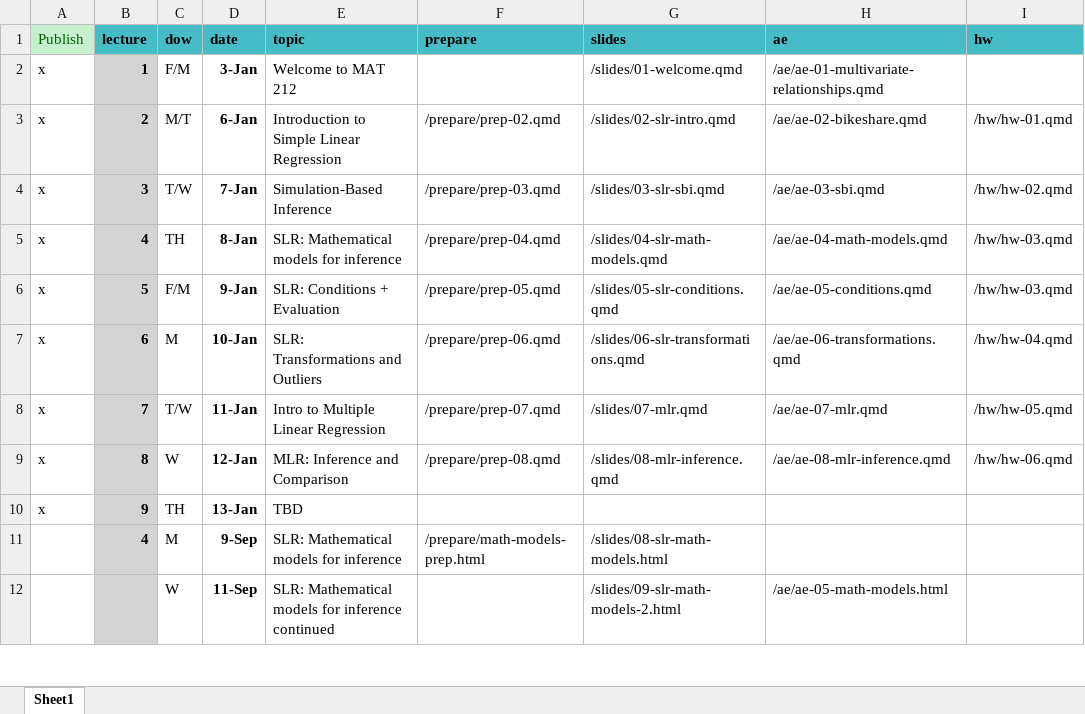
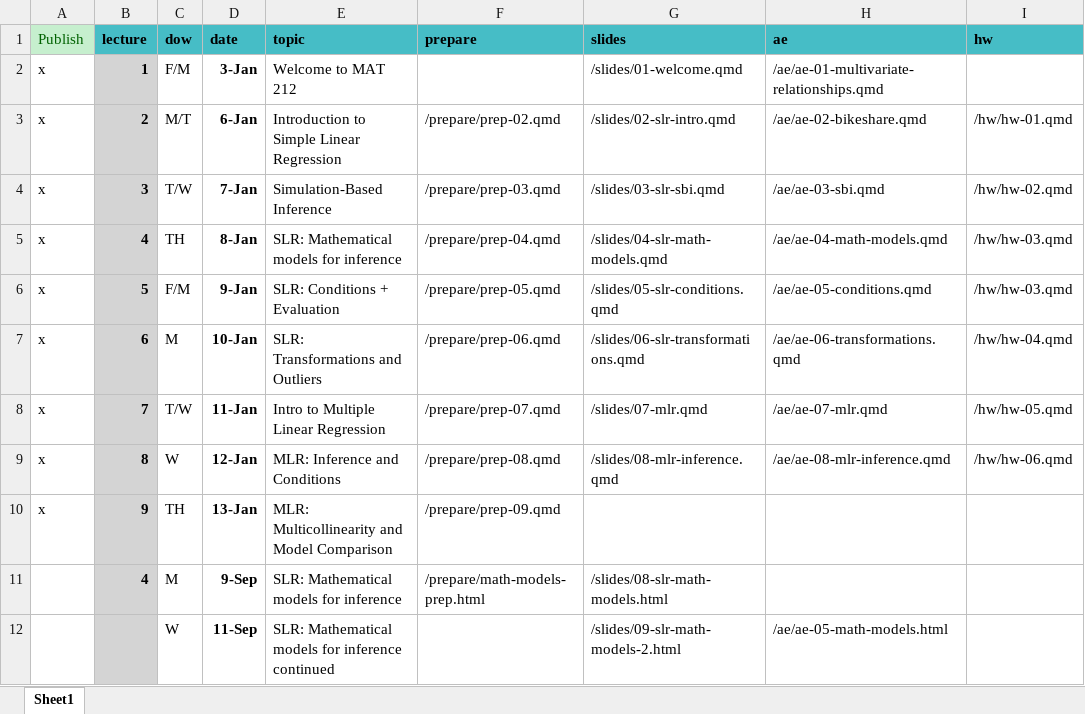
Before and after one commit to MATH2025FA25/MATH2025FA25, an Excel workbook: schedule.xlsx, sheet Sheet1, drawn as a sheet; only a part is shown; values as stored, in another font and other column widths than the file's, no borders; the diff names each change by its address in the sheet, - before the commit and + after, or states it on an @@ line.

Commit message:
Added mc prep

```diff
--- a/schedule.xlsx (sheet Sheet1)
+++ b/schedule.xlsx (sheet Sheet1)
-E9 (topic): MLR: Inference and Comparison
+E9 (topic): MLR: Inference and Conditions
-E10 (topic): TBD
+E10 (topic): MLR: Multicollinearity and Model Comparison
-F10 (prepare): (empty)
+F10 (prepare): /prepare/prep-09.qmd
```
Also changed, not shown: 7 other files.
